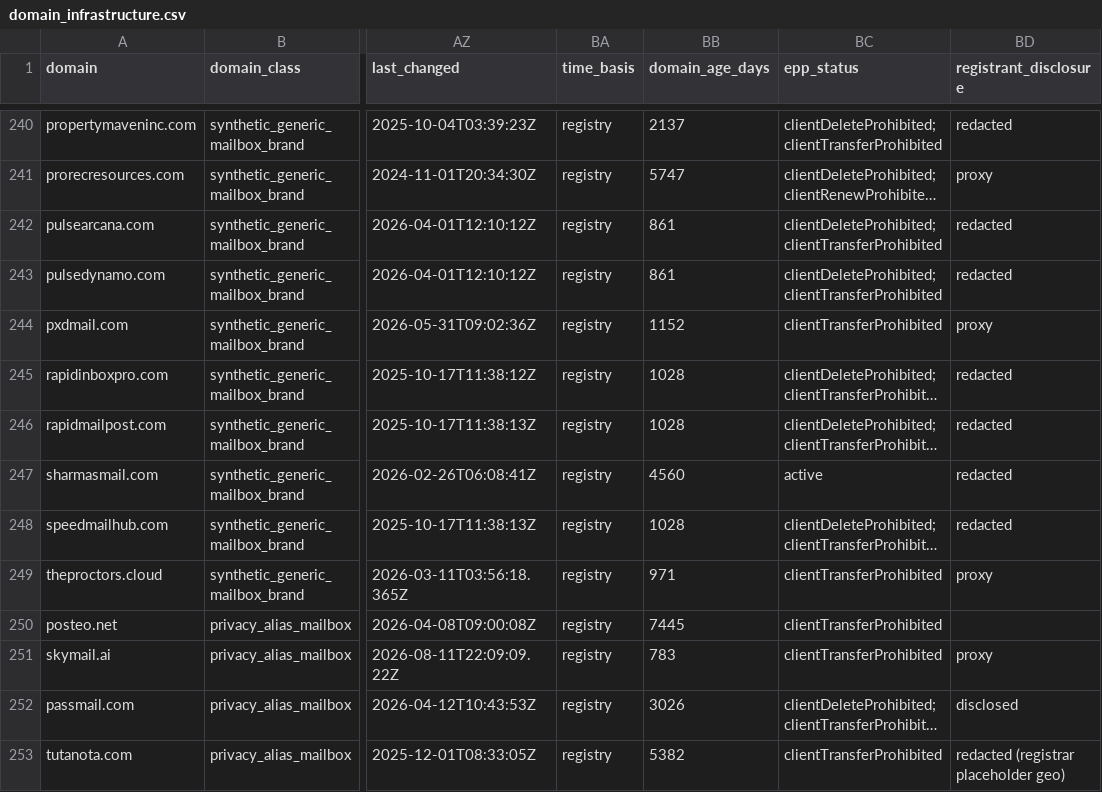
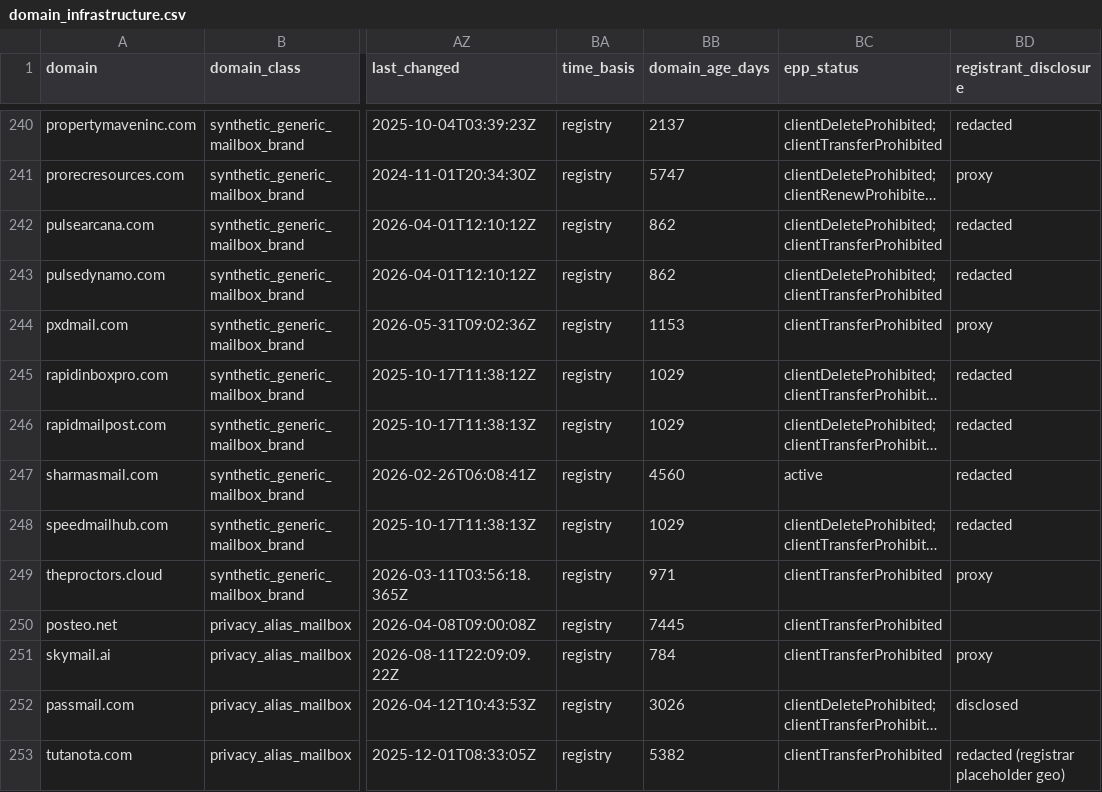
Before and after one commit to elchacal801/CTI_Research, a CSV file: output/domain_infrastructure.csv, drawn as a sheet; only a part is shown, gaps mark what is left out; long unchanged cells end in …; the diff covers the shown part only; the diff names each change by its address in the sheet, - before the commit and + after, or states it on an @@ line.

```diff
--- a/output/domain_infrastructure.csv
+++ b/output/domain_infrastructure.csv
-BB242:BB243 (domain_age_days): 861
+BB242:BB243 (domain_age_days): 862
-BB244 (domain_age_days): 1152
+BB244 (domain_age_days): 1153
-BB245:BB246 (domain_age_days): 1028
+BB245:BB246 (domain_age_days): 1029
-BB248 (domain_age_days): 1028
+BB248 (domain_age_days): 1029
-BB251 (domain_age_days): 783
+BB251 (domain_age_days): 784
```
Also changed, not shown: 44 edited cells elsewhere in this file, 10 other files.
